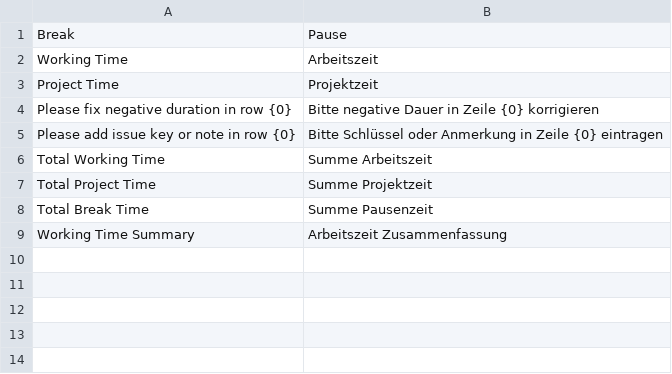
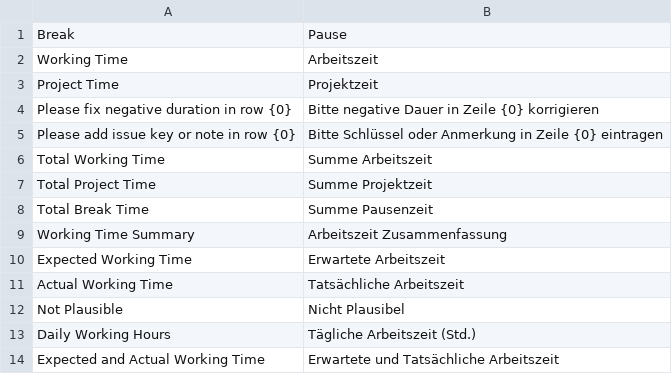
Before and after one commit to alyf-de/working_time, a CSV file: working_time/translations/de.csv, drawn as a sheet; the diff names each change by its address in the sheet, - before the commit and + after, or states it on an @@ line.

Commit message:
feat: german translations

```diff
--- a/working_time/translations/de.csv
+++ b/working_time/translations/de.csv
+row 10: Expected Working Time | Erwartete Arbeitszeit
+row 11: Actual Working Time | Tatsächliche Arbeitszeit
+row 12: Not Plausible | Nicht Plausibel
+row 13: Daily Working Hours | Tägliche Arbeitszeit (Std.)
+row 14: Expected and Actual Working Time | Erwartete und Tatsächliche Arbeitszeit
```
